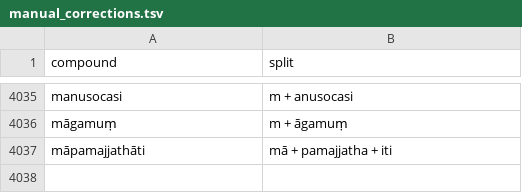
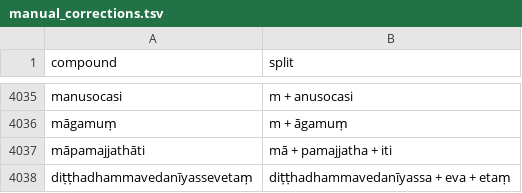
Before and after one commit to digitalpalidictionary/dpd-db, a TSV file: shared_data/deconstructor/manual_corrections.tsv, drawn as a sheet; only a part is shown, gaps mark what is left out; the diff names each change by its address in the sheet, - before the commit and + after, or states it on an @@ line.

```diff
--- a/shared_data/deconstructor/manual_corrections.tsv
+++ b/shared_data/deconstructor/manual_corrections.tsv
+row 4038: diṭṭhadhammavedanīyassevetaṃ | diṭṭhadhammavedanīyassa + eva + etaṃ
```
Also changed, not shown: db/sanskrit/root_families_sanskrit.tsv, db_tests/db_tests_columns.tsv, 3 other files.
